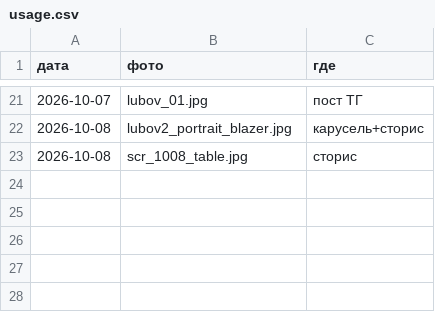
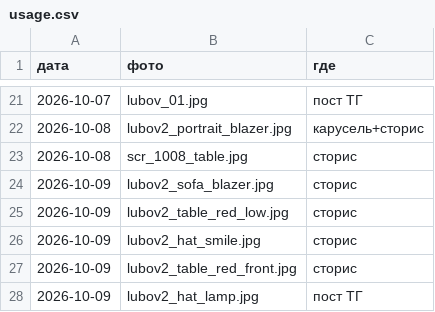
Before and after one commit to pavlik10011991-commits/avtoposter-lubovy, a CSV file: content/photos/usage.csv, drawn as a sheet; only a part is shown, gaps mark what is left out.

```diff
--- a/content/photos/usage.csv
+++ b/content/photos/usage.csv
@@ -23 +23,6 @@
 2026-10-08;scr_1008_table.jpg;сторис
+2026-10-09;lubov2_sofa_blazer.jpg;сторис
+2026-10-09;lubov2_table_red_low.jpg;сторис
+2026-10-09;lubov2_hat_smile.jpg;сторис
+2026-10-09;lubov2_table_red_front.jpg;сторис
+2026-10-09;lubov2_hat_lamp.jpg;пост ТГ
```
Also changed, not shown: plan.csv, 6 other files.
